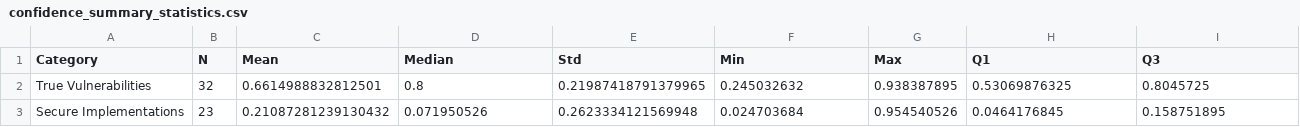
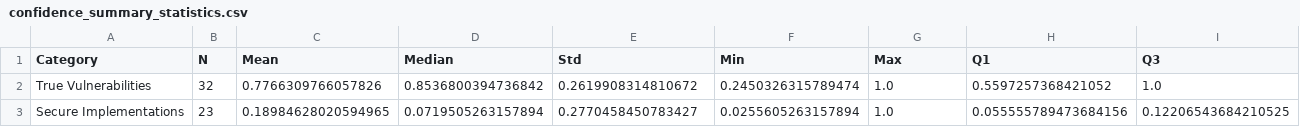
Before and after one commit to jy222cy/2DV50E, a CSV file: outputs/Experiment_1/confidence_summary_statistics.csv, drawn as a sheet.

```diff
--- a/outputs/Experiment_1/confidence_summary_statistics.csv
+++ b/outputs/Experiment_1/confidence_summary_statistics.csv
@@ -1,3 +1,3 @@
 Category,N,Mean,Median,Std,Min,Max,Q1,Q3
-True Vulnerabilities,32,0.6614988832812501,0.8,0.21987418791379965,0.245032632,0.938387895,0.53069876325,0.8045725
-Secure Implementations,23,0.21087281239130432,0.071950526,0.2623334121569948,0.024703684,0.954540526,0.0464176845,0.158751895
+True Vulnerabilities,32,0.7766309766057826,0.8536800394736842,0.2619908314810672,0.2450326315789474,1.0,0.5597257368421052,1.0
+Secure Implementations,23,0.18984628020594965,0.0719505263157894,0.2770458450783427,0.0255605263157894,1.0,0.055555789473684156,0.12206543684210525
```
Also changed, not shown: outputs/Experiment_1/individual_confidence_scores.csv, outputs/Experiment_2/method_comparison.csv, 20 other files.
